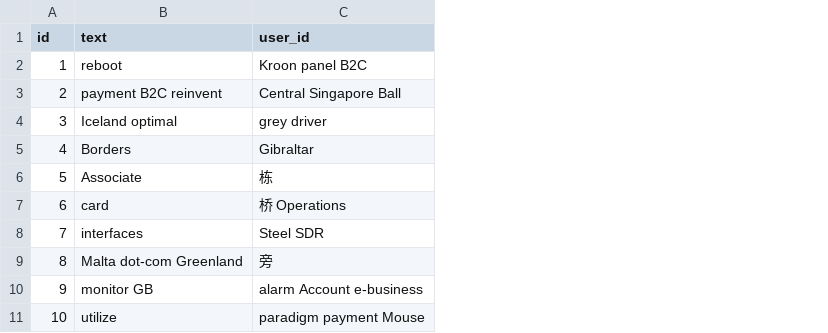
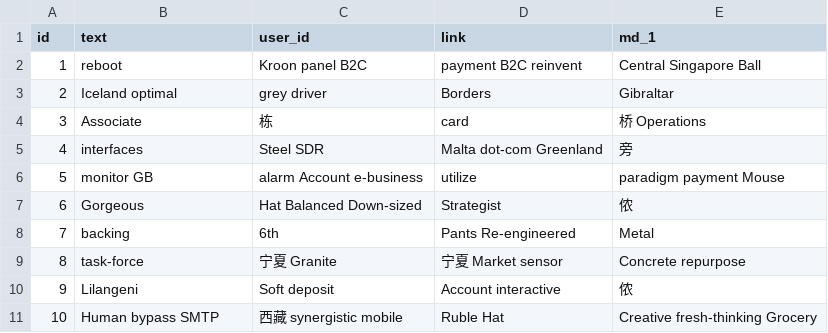
Before and after one commit to bit-star/ga, a CSV file: src/main/resources/config/liquibase/fake-data/alert_card.csv, drawn as a sheet; the diff names each change by its address in the sheet, - before the commit and + after, or states it on an @@ line.

```diff
--- a/src/main/resources/config/liquibase/fake-data/alert_card.csv
+++ b/src/main/resources/config/liquibase/fake-data/alert_card.csv
+column D (link), rows 2-11: payment B2C reinvent | Borders | card | Malta dot-com Greenland | utilize | Strategist | Pants Re-engineered | 宁夏 Market sensor | Account interactive | Ruble Hat
+column E (md_1), rows 2-11: Central Singapore Ball | Gibraltar | 桥 Operations | 旁 | paradigm payment Mouse | 侬 | Metal | Concrete repurpose | 侬 | Creative fresh-thinking Grocery
-B3 (text): payment B2C reinvent
+B3 (text): Iceland optimal
-C3 (user_id): Central Singapore Ball
+C3 (user_id): grey driver
-B4 (text): Iceland optimal
+B4 (text): Associate
-C4 (user_id): grey driver
+C4 (user_id): 栋
-B5 (text): Borders
+B5 (text): interfaces
-C5 (user_id): Gibraltar
+C5 (user_id): Steel SDR
-B6 (text): Associate
+B6 (text): monitor GB
-C6 (user_id): 栋
+C6 (user_id): alarm Account e-business
-B7 (text): card
+B7 (text): Gorgeous
-C7 (user_id): 桥 Operations
+C7 (user_id): Hat Balanced Down-sized
-B8 (text): interfaces
+B8 (text): backing
-C8 (user_id): Steel SDR
+C8 (user_id): 6th
-B9 (text): Malta dot-com Greenland
+B9 (text): task-force
-C9 (user_id): 旁
+C9 (user_id): 宁夏 Granite
-B10 (text): monitor GB
+B10 (text): Lilangeni
-C10 (user_id): alarm Account e-business
+C10 (user_id): Soft deposit
-B11 (text): utilize
+B11 (text): Human bypass SMTP
-C11 (user_id): paradigm payment Mouse
+C11 (user_id): 西藏 synergistic mobile
```
Also changed, not shown: src/main/resources/config/liquibase/fake-data/confirm_card.csv, 27 other files.
